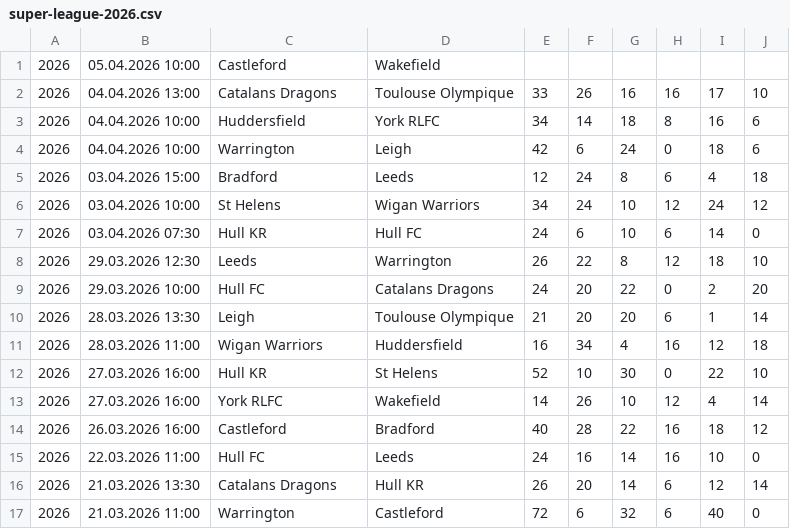
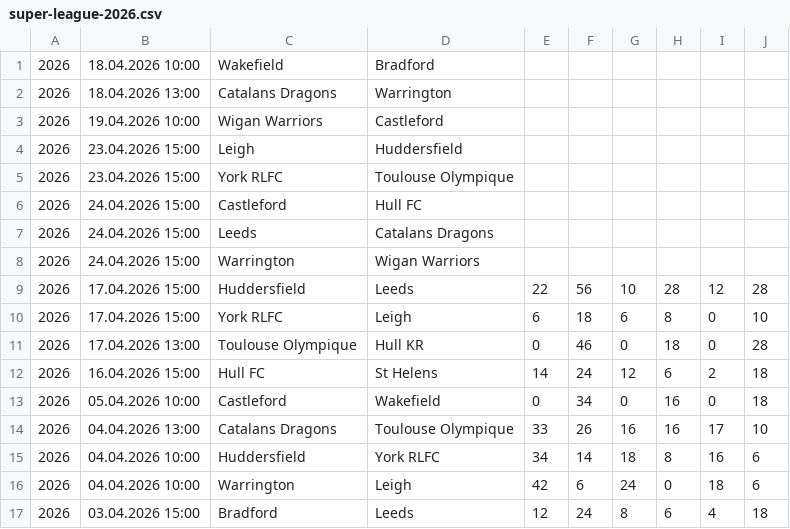
Before and after one commit to octonion/rugby, a CSV file: super_league/csv/super-league-2026.csv, drawn as a sheet; only a part is shown; the shorter side is filled out with more unchanged rows.

Commit message:
Super League update.

```diff
--- a/super_league/csv/super-league-2026.csv
+++ b/super_league/csv/super-league-2026.csv
@@ -1,2 +1,14 @@
-2026,05.04.2026 10:00,Castleford,Wakefield,,,,,,,,,
+2026,18.04.2026 10:00,Wakefield,Bradford,,,,,,,,,
+2026,18.04.2026 13:00,Catalans Dragons,Warrington,,,,,,,,,
+2026,19.04.2026 10:00,Wigan Warriors,Castleford,,,,,,,,,
+2026,23.04.2026 15:00,Leigh,Huddersfield,,,,,,,,,
+2026,23.04.2026 15:00,York RLFC,Toulouse Olympique,,,,,,,,,
+2026,24.04.2026 15:00,Castleford,Hull FC,,,,,,,,,
+2026,24.04.2026 15:00,Leeds,Catalans Dragons,,,,,,,,,
+2026,24.04.2026 15:00,Warrington,Wigan Warriors,,,,,,,,,
+2026,17.04.2026 15:00,Huddersfield,Leeds,22,56,10,28,12,28,,,
+2026,17.04.2026 15:00,York RLFC,Leigh,6,18,6,8,0,10,,,
+2026,17.04.2026 13:00,Toulouse Olympique,Hull KR,0,46,0,18,0,28,,,
+2026,16.04.2026 15:00,Hull FC,St Helens,14,24,12,6,2,18,,,
+2026,05.04.2026 10:00,Castleford,Wakefield,0,34,0,16,0,18,,,
 2026,04.04.2026 13:00,Catalans Dragons,Toulouse Olympique,33,26,16,16,17,10,,,
```
Also changed, not shown: super_league/sos/current_ranking.csv, super_league/sos/predictions.csv, 3 other files.
